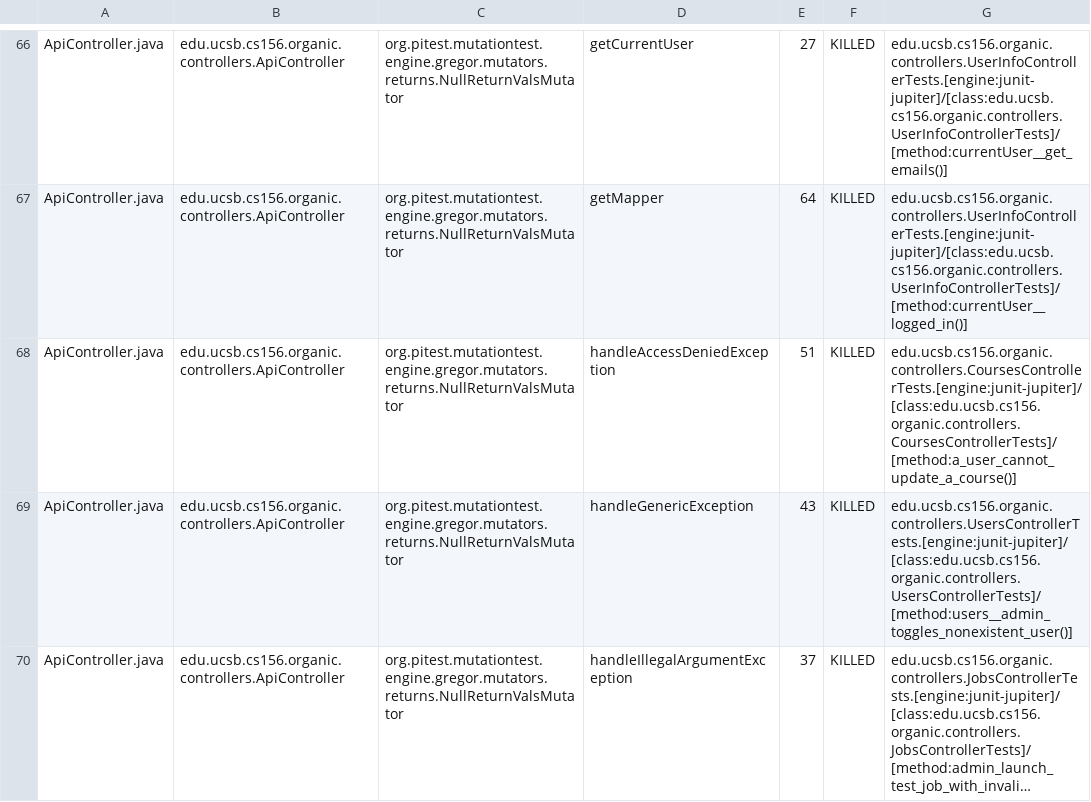
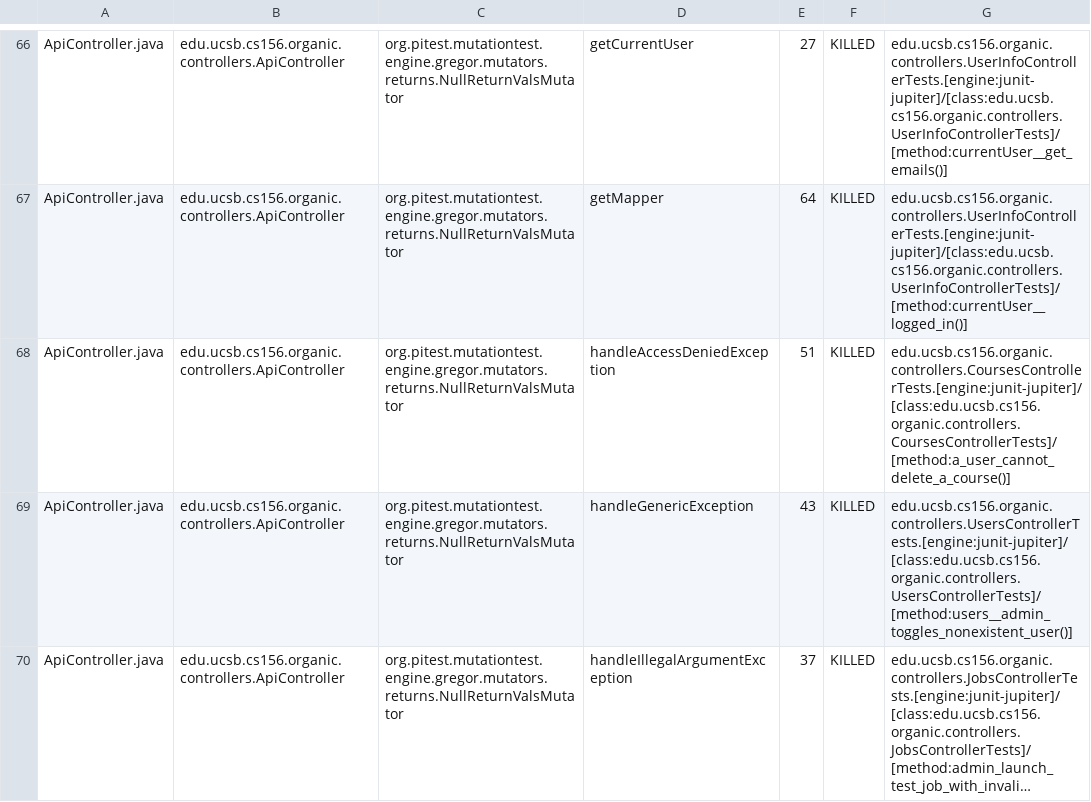
Before and after one commit to ucsb-cs156-w24/proj-organic-w24-6pm-1, a CSV file: prs/57/pitest/mutations.csv, drawn as a sheet; only a part is shown, gaps mark what is left out; long unchanged cells end in …; the diff covers the shown part only.

Commit message:
Deploying to gh-pages from @ ucsb-cs156-w24/proj-organic-w24-6pm-1@b10760299c4f27fd8bc3f32f4d5618ee95bf5949 🚀

```diff
--- a/prs/57/pitest/mutations.csv
+++ b/prs/57/pitest/mutations.csv
@@ -67,3 +67,3 @@ ApiController.java,edu.ucsb.cs156.organic.controllers.ApiController,org.pitest.m
 ApiController.java,edu.ucsb.cs156.organic.controllers.ApiController,org.pitest.mutationtest.engine.gregor.mutators.returns.NullReturnValsMutator,getMapper,64,KILLED,edu.ucsb.cs156.organic.controllers.UserInfoControllerTests.[engine:junit-jupiter]/[class:edu.ucsb.cs156.organic.controllers.UserInfoControllerTests]/[method:currentUser__logged_in()]
-ApiController.java,edu.ucsb.cs156.organic.controllers.ApiController,org.pitest.mutationtest.engine.gregor.mutators.returns.NullReturnValsMutator,handleAccessDeniedException,51,KILLED,edu.ucsb.cs156.organic.controllers.CoursesControllerTests.[engine:junit-jupiter]/[class:edu.ucsb.cs156.organic.controllers.CoursesControllerTests]/[method:a_user_cannot_update_a_course()]
+ApiController.java,edu.ucsb.cs156.organic.controllers.ApiController,org.pitest.mutationtest.engine.gregor.mutators.returns.NullReturnValsMutator,handleAccessDeniedException,51,KILLED,edu.ucsb.cs156.organic.controllers.CoursesControllerTests.[engine:junit-jupiter]/[class:edu.ucsb.cs156.organic.controllers.CoursesControllerTests]/[method:a_user_cannot_delete_a_course()]
 ApiController.java,edu.ucsb.cs156.organic.controllers.ApiController,org.pitest.mutationtest.engine.gregor.mutators.returns.NullReturnValsMutator,handleGenericException,43,KILLED,edu.ucsb.cs156.organic.controllers.UsersControllerTests.[engine:junit-jupiter]/[class:edu.ucsb.cs156.organic.controllers.UsersControllerTests]/[method:users__admin_toggles_nonexistent_user()]
```
Also changed, not shown: 17 edited cells elsewhere in this file, 16 other files.
